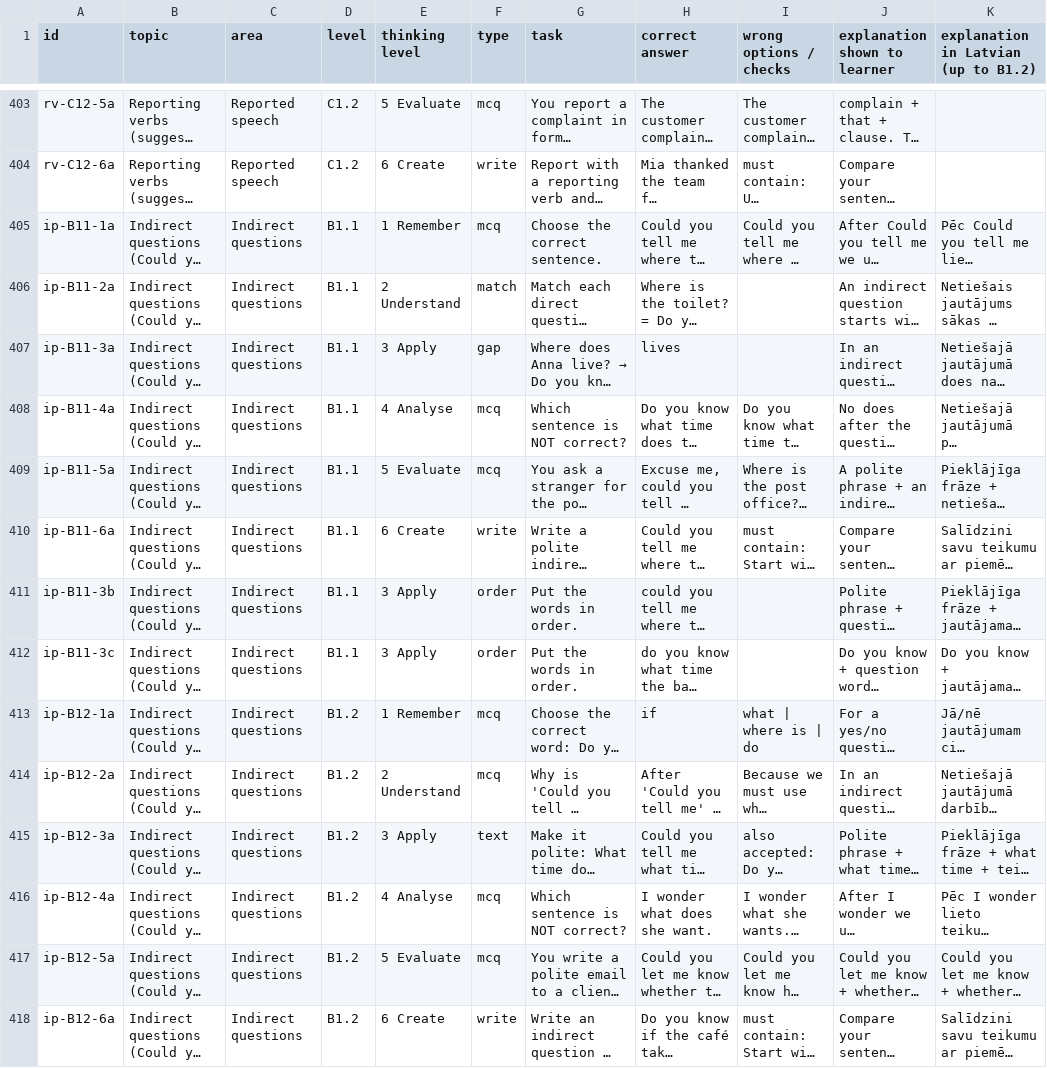
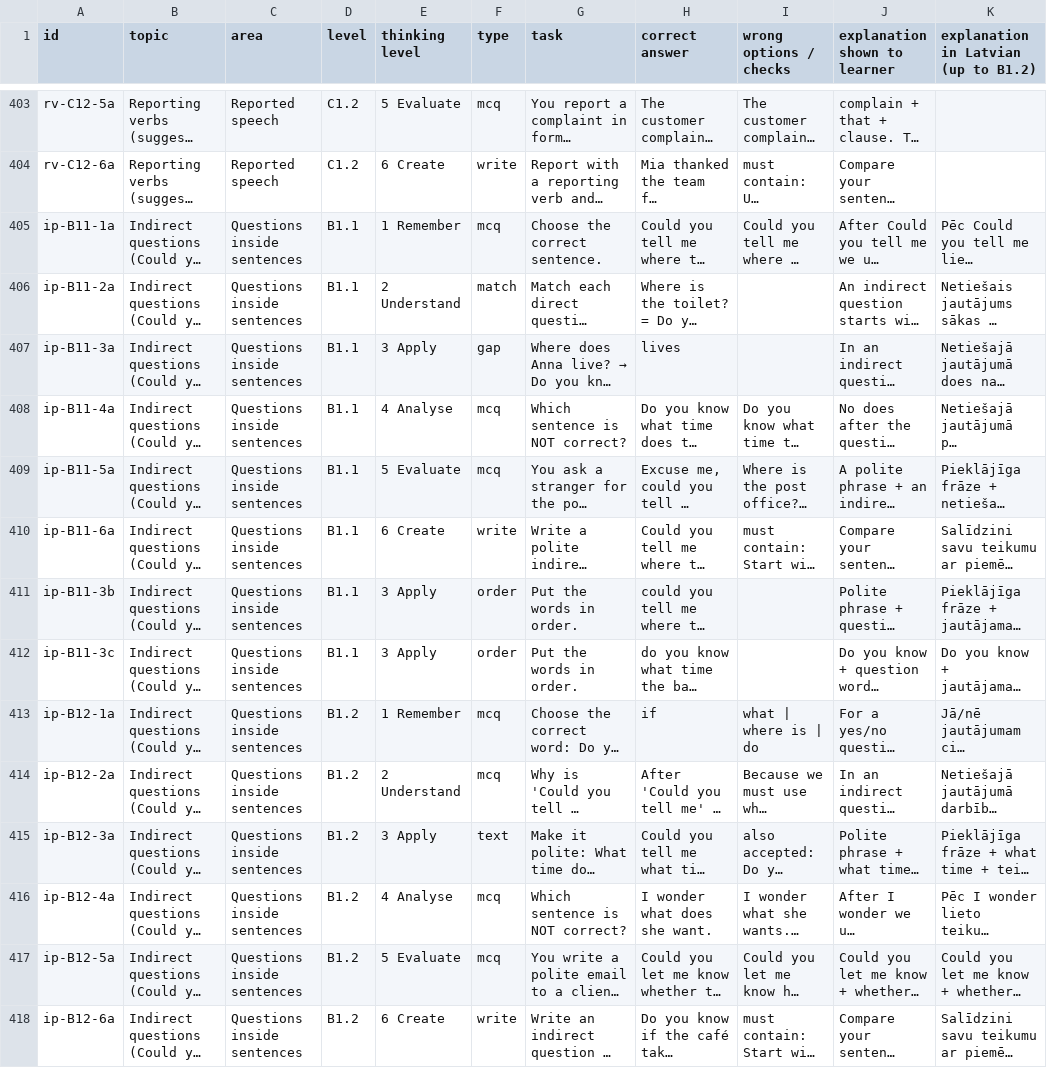
Before and after one commit to inga-cmyk/englishfever, a CSV file: docs/practice-question-bank-review.csv, drawn as a sheet; only a part is shown, gaps mark what is left out; long unchanged cells end in …; the diff covers the shown part only; the diff names each change by its address in the sheet, - before the commit and + after, or states it on an @@ line.

```diff
--- a/docs/practice-question-bank-review.csv
+++ b/docs/practice-question-bank-review.csv
-C405:C418 (area): Indirect questions
+C405:C418 (area): Questions inside sentences
```
Also changed, not shown: 64 edited cells elsewhere in this file, docs/task-drafts/a2-relabelled-1.csv, docs/task-drafts/b1-new-1.csv, 31 other files.
